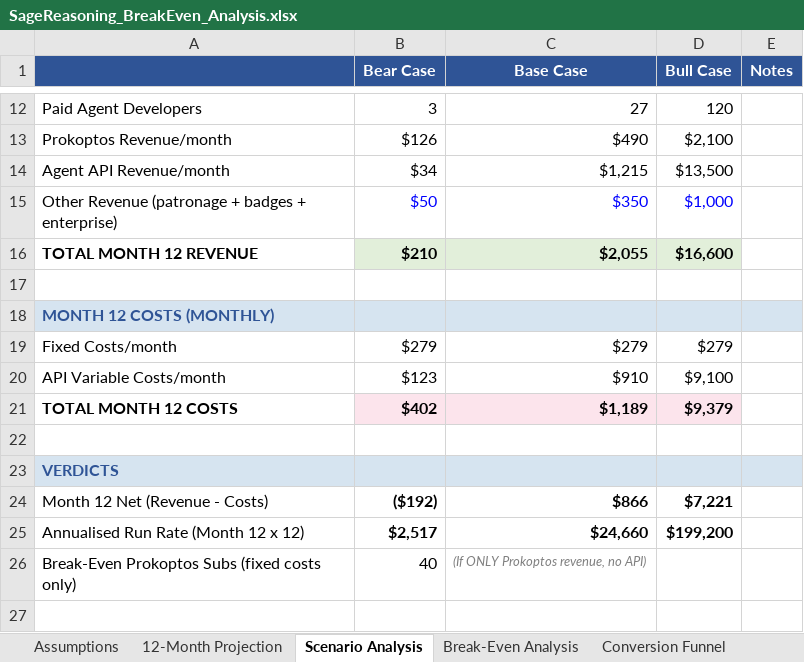
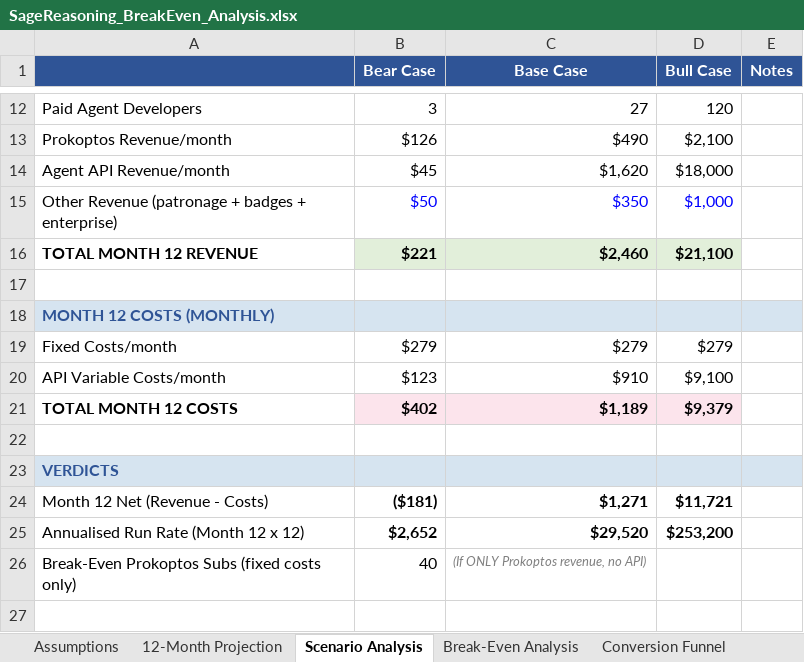
Before and after one commit to quartermileclint/sagereasoning, an Excel workbook: SageReasoning_BreakEven_Analysis.xlsx, sheet Scenario Analysis, drawn as a sheet; only a part is shown, gaps mark what is left out; values as stored, in another font and other column widths than the file's, no borders; the diff names each change by its address in the sheet, - before the commit and + after, or states it on an @@ line.

```diff
--- a/SageReasoning_BreakEven_Analysis.xlsx (sheet Scenario Analysis)
+++ b/SageReasoning_BreakEven_Analysis.xlsx (sheet Scenario Analysis)
-B14 (Bear Case): $34
+B14 (Bear Case): $45
-C14 (Base Case): $1,215
+C14 (Base Case): $1,620
-D14 (Bull Case): $13,500
+D14 (Bull Case): $18,000
-B16 (Bear Case): $210
+B16 (Bear Case): $221
-C16 (Base Case): $2,055
+C16 (Base Case): $2,460
-D16 (Bull Case): $16,600
+D16 (Bull Case): $21,100
-B24 (Bear Case): ($192)
+B24 (Bear Case): ($181)
-C24 (Base Case): $866
+C24 (Base Case): $1,271
-D24 (Bull Case): $7,221
+D24 (Bull Case): $11,721
-B25 (Bear Case): $2,517
+B25 (Bear Case): $2,652
-C25 (Base Case): $24,660
+C25 (Base Case): $29,520
-D25 (Bull Case): $199,200
+D25 (Bull Case): $253,200
```
Also changed, not shown: sheet 12-Month Projection, sheet Break-Even Analysis, sheet Assumptions, 6 other files.
